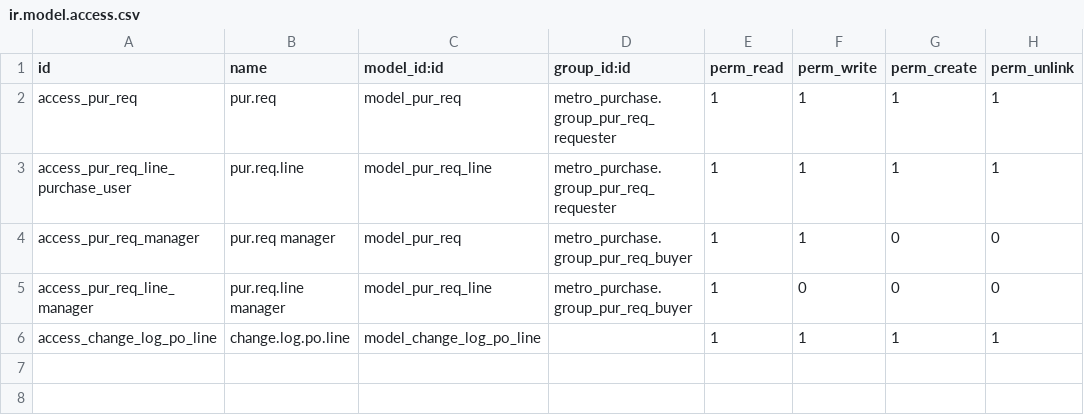
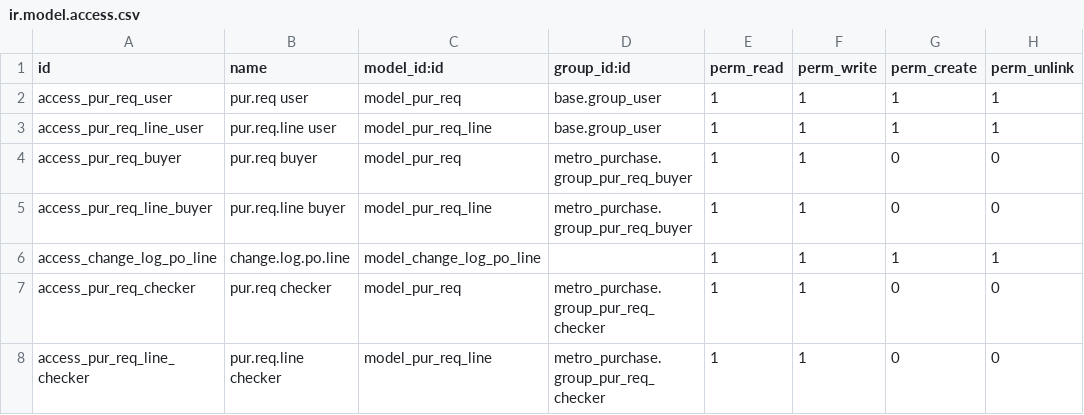
Before and after one commit to hoangtk/metrotowtruck, a CSV file: metro_purchase/security/ir.model.access.csv, drawn as a sheet.

Commit message:
Change Purchase requisition flow: add the a cheker role for warehouse, to do the requisition approve

```diff
--- a/metro_purchase/security/ir.model.access.csv
+++ b/metro_purchase/security/ir.model.access.csv
@@ -1,6 +1,8 @@
 id,name,model_id:id,group_id:id,perm_read,perm_write,perm_create,perm_unlink
-access_pur_req,pur.req,model_pur_req,metro_purchase.group_pur_req_requester,1,1,1,1
-access_pur_req_line_purchase_user,pur.req.line,model_pur_req_line,metro_purchase.group_pur_req_requester,1,1,1,1
-access_pur_req_manager,pur.req manager,model_pur_req,metro_purchase.group_pur_req_buyer,1,1,0,0
-access_pur_req_line_manager,pur.req.line manager,model_pur_req_line,metro_purchase.group_pur_req_buyer,1,0,0,0
+access_pur_req_user,pur.req user,model_pur_req,base.group_user,1,1,1,1
+access_pur_req_line_user,pur.req.line user,model_pur_req_line,base.group_user,1,1,1,1
+access_pur_req_buyer,pur.req buyer,model_pur_req,metro_purchase.group_pur_req_buyer,1,1,0,0
+access_pur_req_line_buyer,pur.req.line buyer,model_pur_req_line,metro_purchase.group_pur_req_buyer,1,1,0,0
 access_change_log_po_line,change.log.po.line,model_change_log_po_line,,1,1,1,1
+access_pur_req_checker,pur.req checker,model_pur_req,metro_purchase.group_pur_req_checker,1,1,0,0
+access_pur_req_line_checker,pur.req.line checker,model_pur_req_line,metro_purchase.group_pur_req_checker,1,1,0,0
```
Also changed, not shown: 6 other files.
